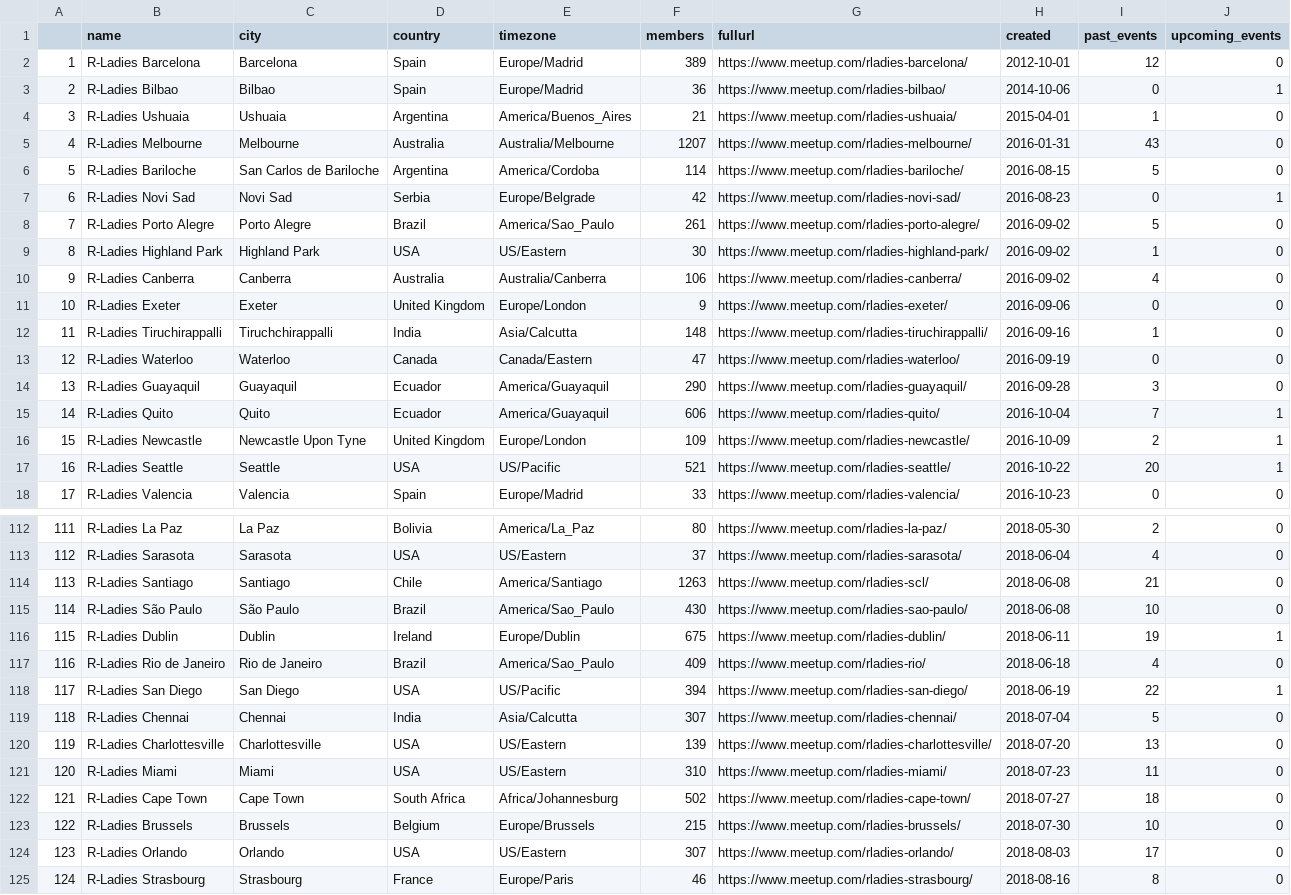
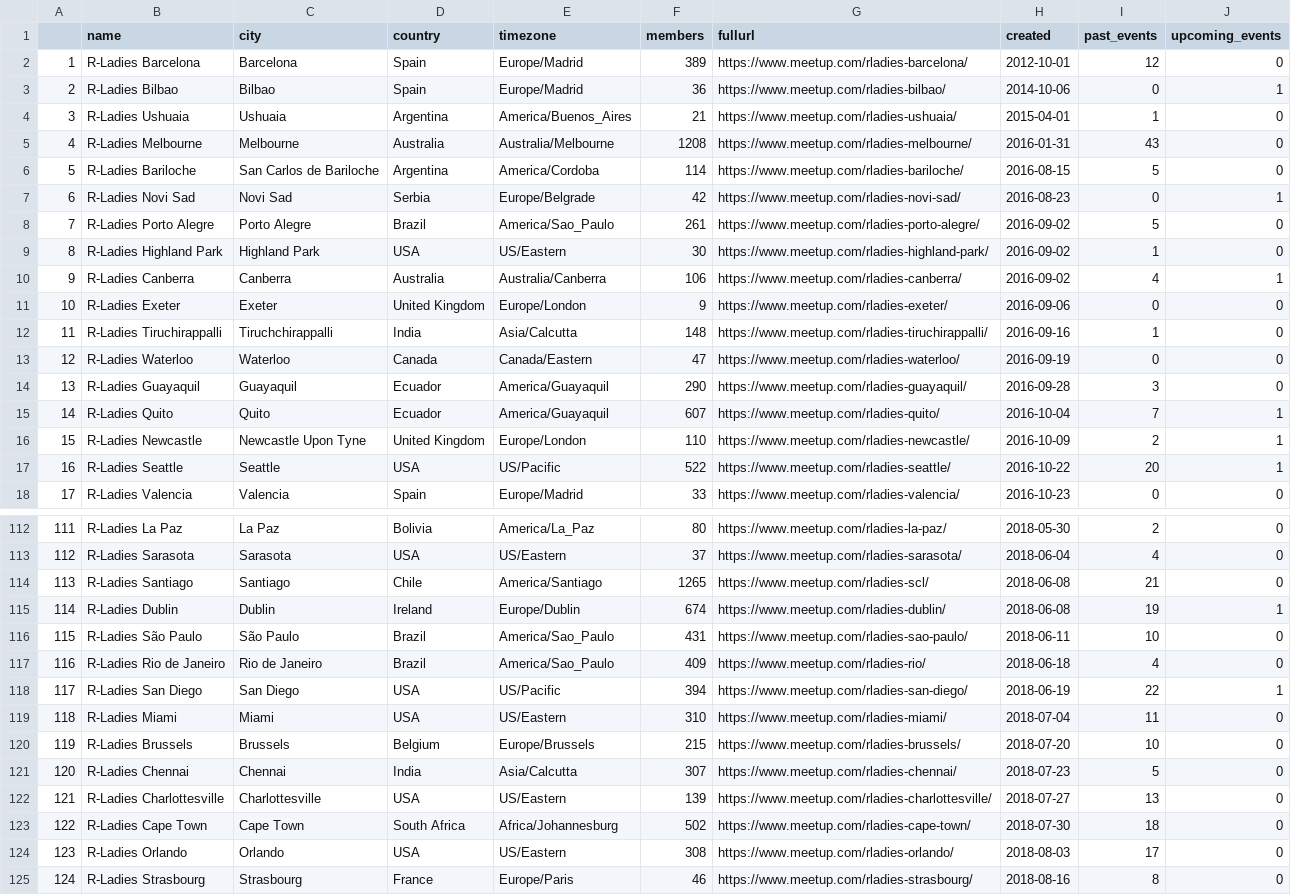
Before and after one commit to benubah/r-community-explorer, a CSV file: docs/data/rladies.csv, drawn as a sheet; only a part is shown, gaps mark what is left out; removed rows and columns are numbered as before the commit, all else as after; the diff covers the shown part only; the diff names each change by its address in the sheet, - before the commit and + after, or states it on an @@ line.

```diff
--- a/docs/data/rladies.csv
+++ b/docs/data/rladies.csv
-F5 (members): 1207
+F5 (members): 1208
-J10 (upcoming_events): 0
+J10 (upcoming_events): 1
-F15 (members): 606
+F15 (members): 607
-F16 (members): 109
+F16 (members): 110
-F17 (members): 521
+F17 (members): 522
-F114 (members): 1263
+F114 (members): 1265
-row 115: 114 | R-Ladies São Paulo | São Paulo | Brazil | America/Sao_Paulo | 430 | https://www.meetup.com/rladies-sao-paulo/ | 2018-06-08 | 10 | 0
@@ column A renumbered between rows 115 and 123 @@
-F115 (members): 675
+F115 (members): 674
-H115 (created): 2018-06-11
+H115 (created): 2018-06-08
+row 116: 115 | R-Ladies São Paulo | São Paulo | Brazil | America/Sao_Paulo | 431 | https://www.meetup.com/rladies-sao-paulo/ | 2018-06-11 | 10 | 0
+row 119: 118 | R-Ladies Miami | Miami | USA | US/Eastern | 310 | https://www.meetup.com/rladies-miami/ | 2018-07-04 | 11 | 0
+row 120: 119 | R-Ladies Brussels | Brussels | Belgium | Europe/Brussels | 215 | https://www.meetup.com/rladies-brussels/ | 2018-07-20 | 10 | 0
-H121 (created): 2018-07-04
+H121 (created): 2018-07-23
-H122 (created): 2018-07-20
+H122 (created): 2018-07-27
-row 121: 120 | R-Ladies Miami | Miami | USA | US/Eastern | 310 | https://www.meetup.com/rladies-miami/ | 2018-07-23 | 11 | 0
-H123 (created): 2018-07-27
+H123 (created): 2018-07-30
-row 123: 122 | R-Ladies Brussels | Brussels | Belgium | Europe/Brussels | 215 | https://www.meetup.com/rladies-brussels/ | 2018-07-30 | 10 | 0
-F124 (members): 307
+F124 (members): 308
```
Also changed, not shown: 19 edited cells elsewhere in this file, 2 other files.
